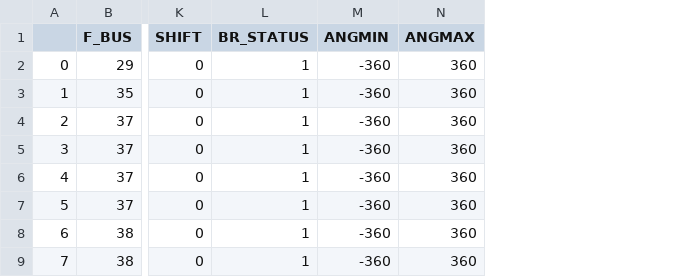
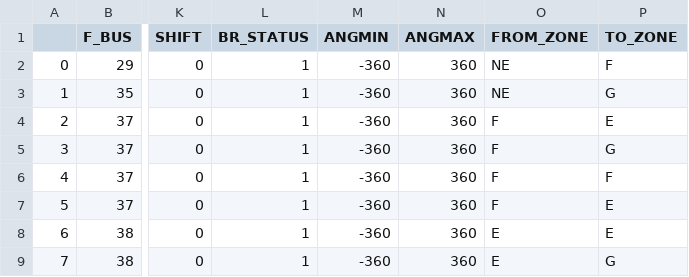
Before and after one commit to boyuan276/NYgrid-python, a CSV file: data/grid/branch_prop.csv, drawn as a sheet; only a part is shown, gaps mark what is left out; the diff names each change by its address in the sheet, - before the commit and + after, or states it on an @@ line.

Commit message:
Additional columns to grid data csv files

```diff
--- a/data/grid/branch_prop.csv
+++ b/data/grid/branch_prop.csv
+column O (FROM_ZONE), rows 2-9: NE | NE | F | F | F | F | E | E
+column P (TO_ZONE), rows 2-9: F | G | E | G | F | E | E | G
```
Also changed, not shown: data/grid/bus_prop.csv, data/grid/dcline_prop.csv, 4 other files.
